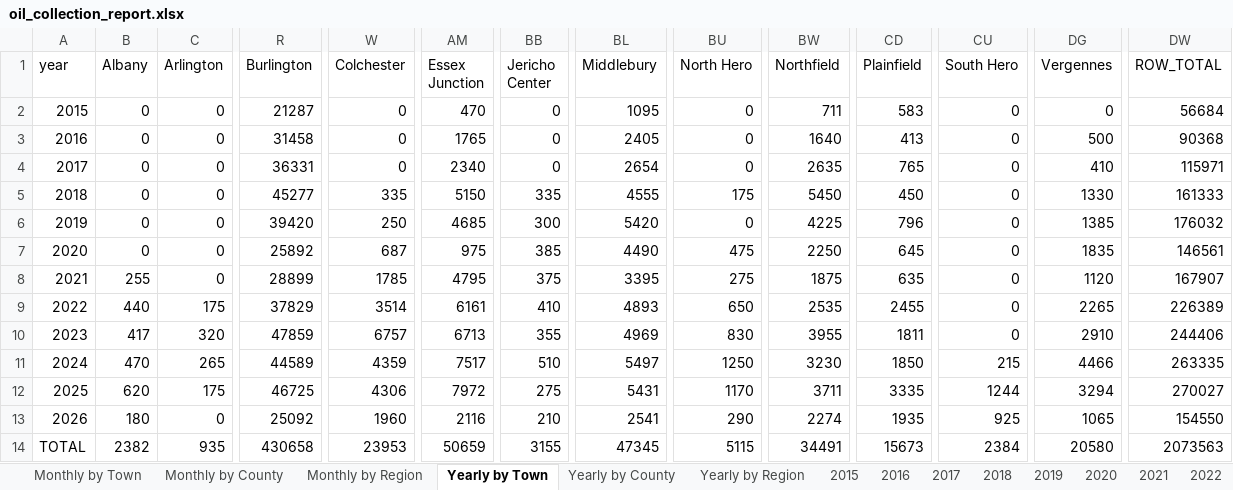
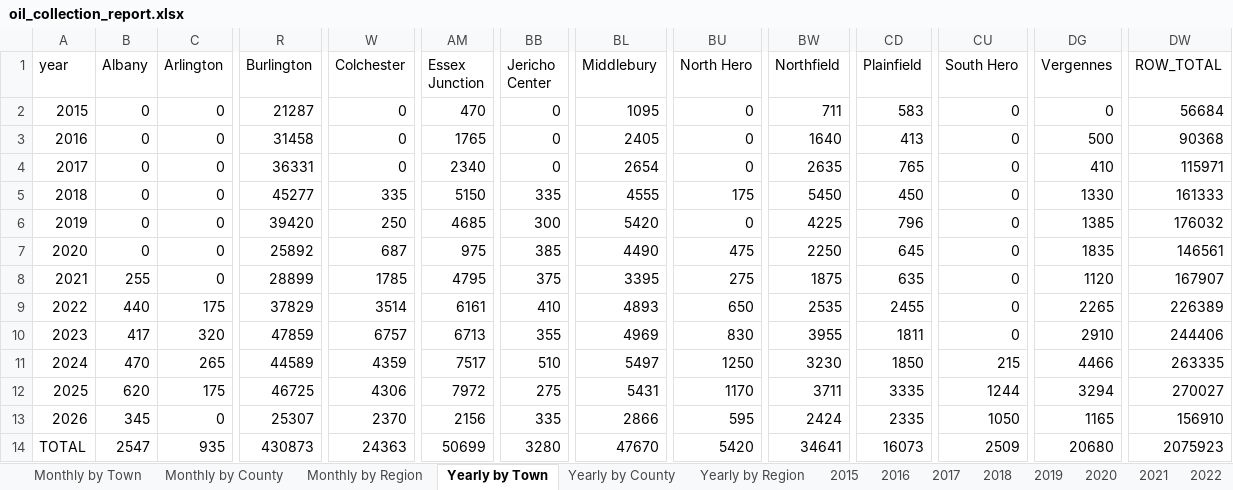
Before and after one commit to burnssargent-eng/blackbear_dashboard, an Excel workbook: oil_collection_report.xlsx, sheet Yearly by Town, drawn as a sheet; only a part is shown, gaps mark what is left out; values as stored, in another font and other column widths than the file's, no borders; the diff names each change by its address in the sheet, - before the commit and + after, or states it on an @@ line.

```diff
--- a/oil_collection_report.xlsx (sheet Yearly by Town)
+++ b/oil_collection_report.xlsx (sheet Yearly by Town)
-B13 (Albany): 180
+B13 (Albany): 345
-R13 (Burlington): 25092
+R13 (Burlington): 25307
-W13 (Colchester): 1960
+W13 (Colchester): 2370
-AM13 (Essex Junction): 2116
+AM13 (Essex Junction): 2156
-BB13 (Jericho Center): 210
+BB13 (Jericho Center): 335
-BL13 (Middlebury): 2541
+BL13 (Middlebury): 2866
-BU13 (North Hero): 290
+BU13 (North Hero): 595
-BW13 (Northfield): 2274
+BW13 (Northfield): 2424
-CD13 (Plainfield): 1935
+CD13 (Plainfield): 2335
-CU13 (South Hero): 925
+CU13 (South Hero): 1050
-DG13 (Vergennes): 1065
+DG13 (Vergennes): 1165
-DW13 (ROW_TOTAL): 154550
+DW13 (ROW_TOTAL): 156910
-B14 (Albany): 2382
+B14 (Albany): 2547
-R14 (Burlington): 430658
+R14 (Burlington): 430873
-W14 (Colchester): 23953
+W14 (Colchester): 24363
-AM14 (Essex Junction): 50659
+AM14 (Essex Junction): 50699
-BB14 (Jericho Center): 3155
+BB14 (Jericho Center): 3280
-BL14 (Middlebury): 47345
+BL14 (Middlebury): 47670
-BU14 (North Hero): 5115
+BU14 (North Hero): 5420
-BW14 (Northfield): 34491
+BW14 (Northfield): 34641
-CD14 (Plainfield): 15673
+CD14 (Plainfield): 16073
-CU14 (South Hero): 2384
+CU14 (South Hero): 2509
-DG14 (Vergennes): 20580
+DG14 (Vergennes): 20680
-DW14 (ROW_TOTAL): 2073563
+DW14 (ROW_TOTAL): 2075923
```
Also changed, not shown: sheet Monthly by Town, sheet Yearly by County, sheet Monthly by County, sheet Yearly by Region, sheet Monthly by Region, sheet 2026, 3 more sheets, 2 other files.
